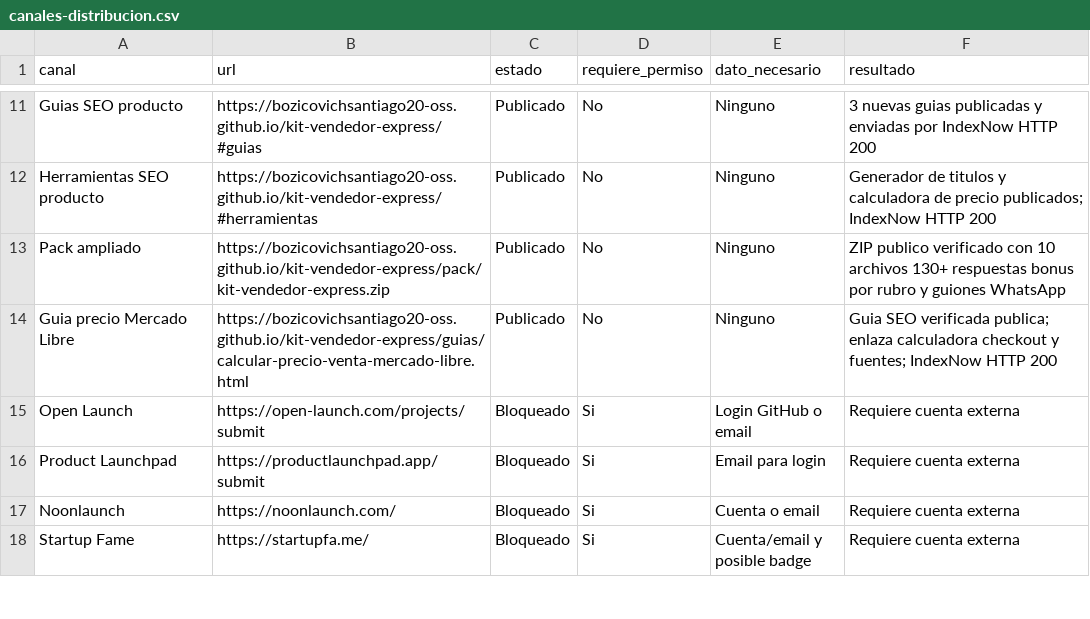
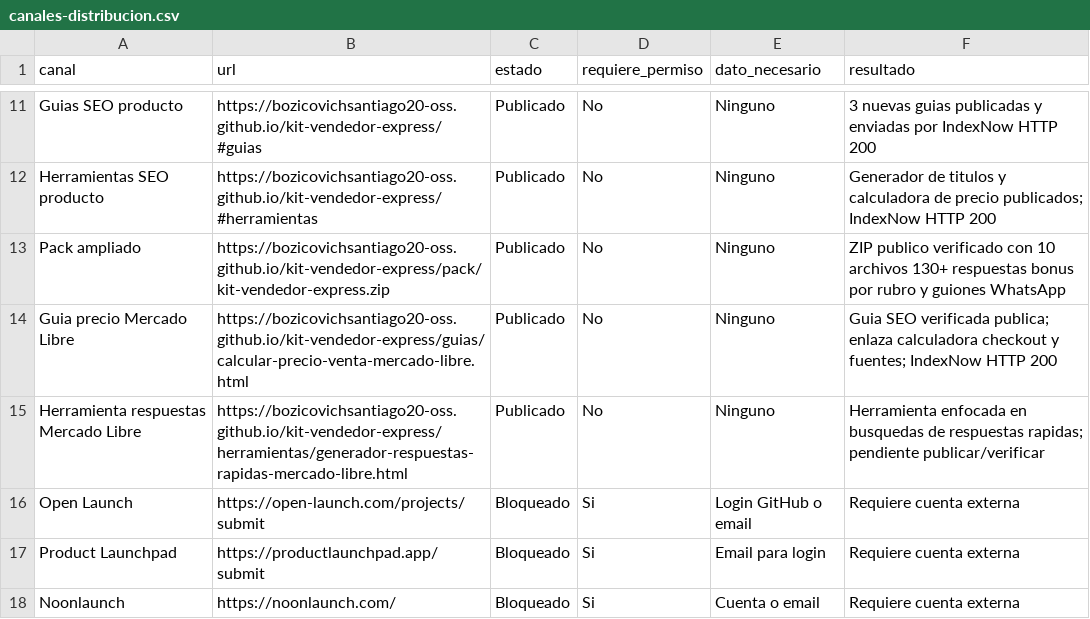
Before and after one commit to bozicovichsantiago20-oss/kit-vendedor-express, a CSV file: operacion/canales-distribucion.csv, drawn as a sheet; only a part is shown, gaps mark what is left out; the shorter side is filled out with more unchanged rows; the diff names each change by its address in the sheet, - before the commit and + after, or states it on an @@ line.

Commit message:
Add Mercado Libre reply tool

```diff
--- a/operacion/canales-distribucion.csv
+++ b/operacion/canales-distribucion.csv
+row 15: Herramienta respuestas Mercado Libre | https://bozicovichsantiago20-oss.github.io/kit-vendedor-express/herramientas/generador-respuestas-rapidas-mercado-libre.html | Publicado | No | Ninguno | Herramienta enfocada en busquedas de respuestas rapidas; pendiente publicar/verificar
```
Also changed, not shown: 8 other files.
